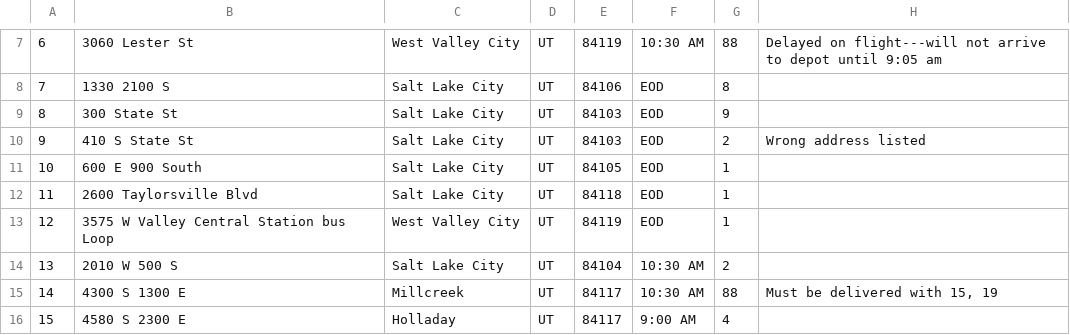
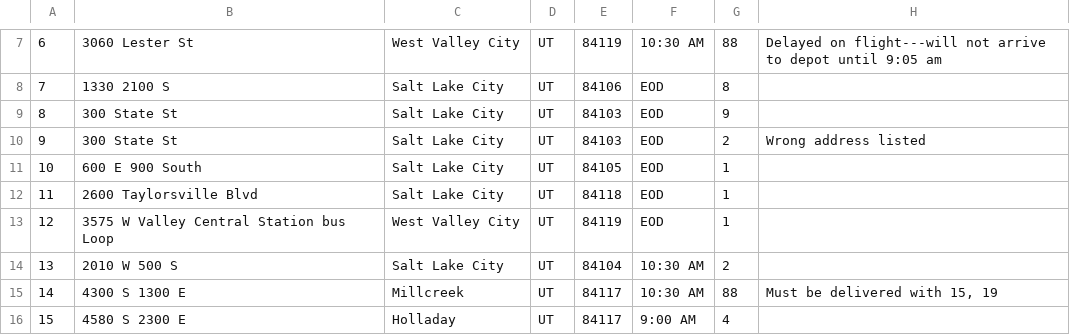
Before and after one commit to gheath340/DSA2, a CSV file: packageFile.csv, drawn as a sheet; only a part is shown, gaps mark what is left out.

```diff
--- a/packageFile.csv
+++ b/packageFile.csv
@@ -9,3 +9,3 @@
 8,300 State St,Salt Lake City,UT,84103,EOD,9,,,,,,
-9,410 S State St,Salt Lake City,UT,84103,EOD,2,Wrong address listed,,,,,
+9,300 State St,Salt Lake City,UT,84103,EOD,2,Wrong address listed,,,,,
 10,600 E 900 South,Salt Lake City,UT,84105,EOD,1,,,,,,
```
Also changed, not shown: 2 other files.
